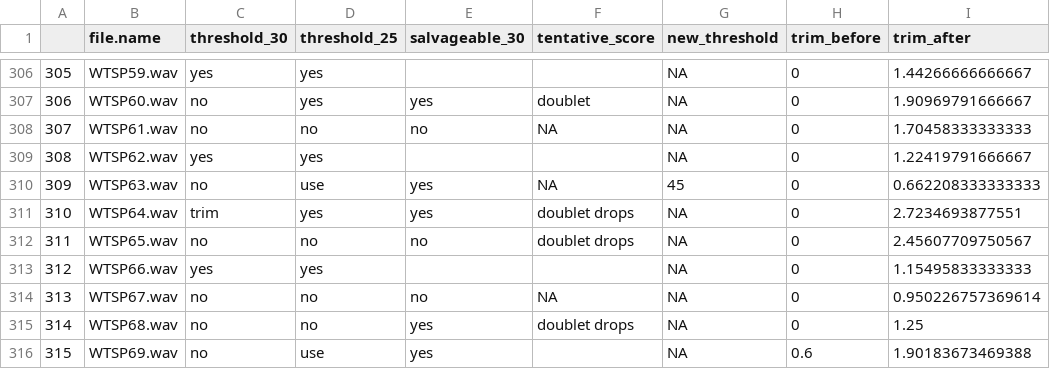
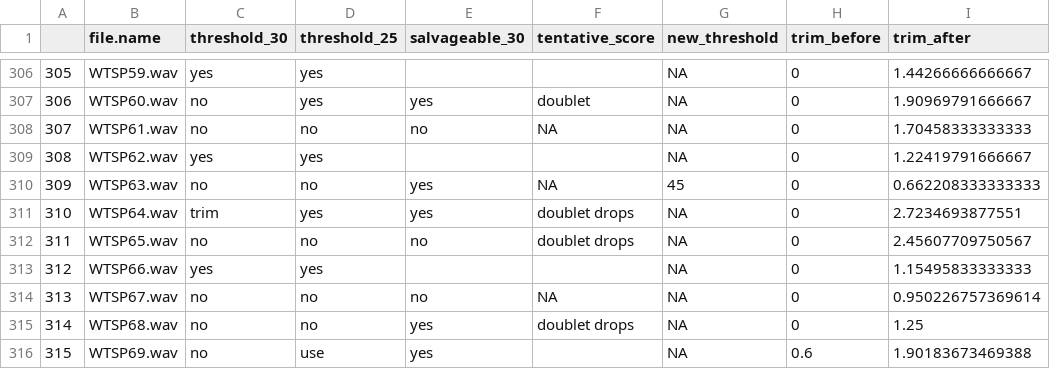
Before and after one commit to shelbypalmer4/White-throated-sparrow, a CSV file: WTSP_params_16feb23.csv, drawn as a sheet; only a part is shown, gaps mark what is left out; the diff names each change by its address in the sheet, - before the commit and + after, or states it on an @@ line.

```diff
--- a/WTSP_params_16feb23.csv
+++ b/WTSP_params_16feb23.csv
-D310 (threshold_25): use
+D310 (threshold_25): no
```
Also changed, not shown: 19 other files.
